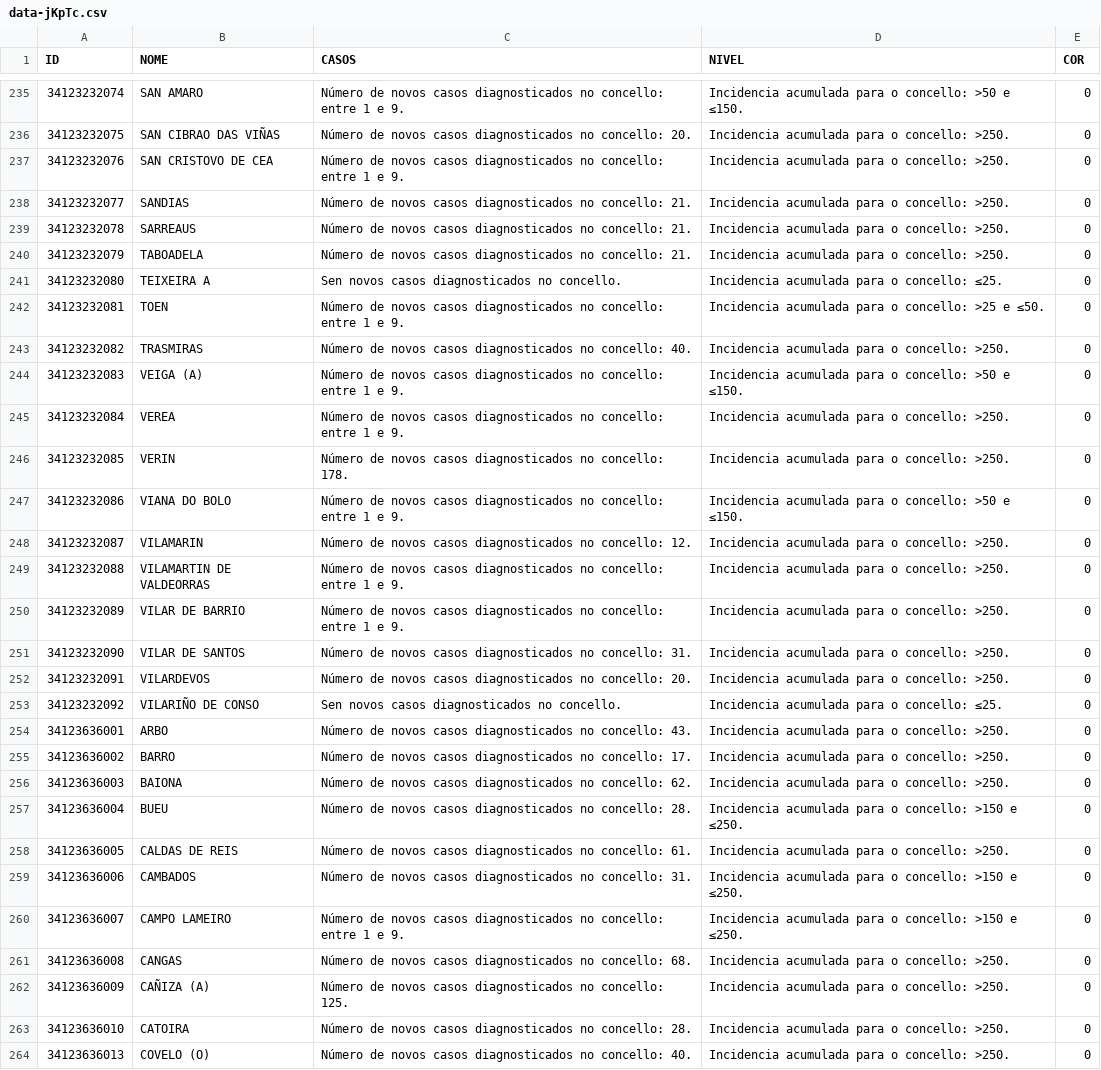
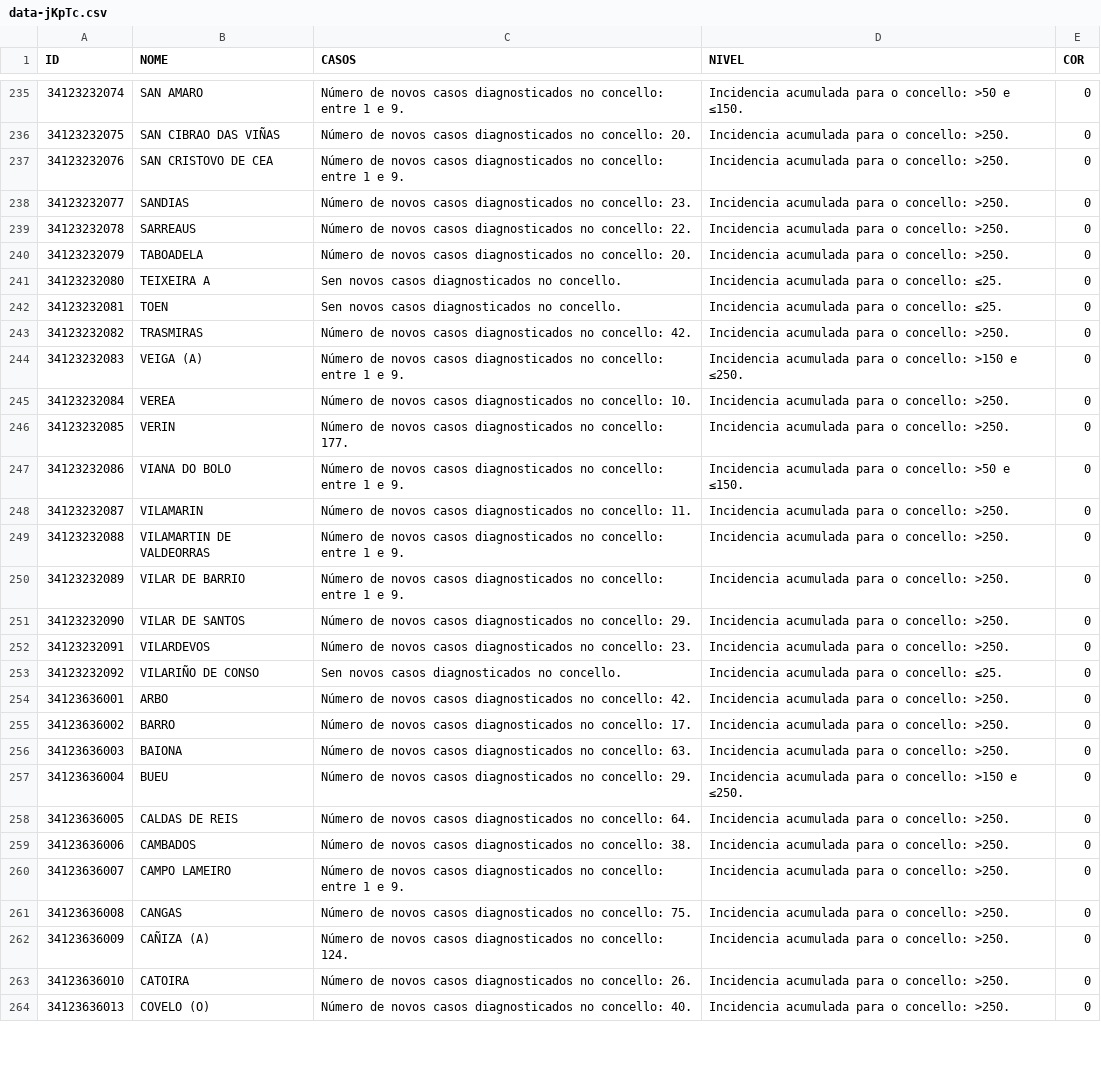
Before and after one commit to alexvelazquezp/Covid-19-Galicia, a CSV file: data-jKpTc.csv, drawn as a sheet; only a part is shown, gaps mark what is left out; the diff covers the shown part only; the diff names each change by its address in the sheet, - before the commit and + after, or states it on an @@ line.

```diff
--- a/data-jKpTc.csv
+++ b/data-jKpTc.csv
-C238 (CASOS): …no concello: 21.
+C238 (CASOS): …no concello: 23.
-C239 (CASOS): …no concello: 21.
+C239 (CASOS): …no concello: 22.
-C240 (CASOS): …no concello: 21.
+C240 (CASOS): …no concello: 20.
-C242 (CASOS): Número de novos casos diagnosticados no concello: entre 1 e 9.
+C242 (CASOS): Sen novos casos diagnosticados no concello.
-D242 (NIVEL): Incidencia acumulada para o concello: >25 e ≤50.
+D242 (NIVEL): Incidencia acumulada para o concello: ≤25.
-C243 (CASOS): …no concello: 40.
+C243 (CASOS): …no concello: 42.
-D244 (NIVEL): …o concello: >50 e ≤150.
+D244 (NIVEL): …o concello: >150 e ≤250.
-C245 (CASOS): …no concello: entre 1 e 9.
+C245 (CASOS): …no concello: 10.
-C246 (CASOS): …no concello: 178.
+C246 (CASOS): …no concello: 177.
-C248 (CASOS): …no concello: 12.
+C248 (CASOS): …no concello: 11.
-C251 (CASOS): …no concello: 31.
+C251 (CASOS): …no concello: 29.
-C252 (CASOS): …no concello: 20.
+C252 (CASOS): …no concello: 23.
-C254 (CASOS): …no concello: 43.
+C254 (CASOS): …no concello: 42.
-C256 (CASOS): …no concello: 62.
+C256 (CASOS): …no concello: 63.
-C257 (CASOS): …no concello: 28.
+C257 (CASOS): …no concello: 29.
-C258 (CASOS): …no concello: 61.
+C258 (CASOS): …no concello: 64.
-C259 (CASOS): …no concello: 31.
+C259 (CASOS): …no concello: 38.
-D259:D260 (NIVEL): …o concello: >150 e ≤250.
+D259:D260 (NIVEL): …o concello: >250.
-C261 (CASOS): …no concello: 68.
+C261 (CASOS): …no concello: 75.
-C262 (CASOS): …no concello: 125.
+C262 (CASOS): …no concello: 124.
-C263 (CASOS): …no concello: 28.
+C263 (CASOS): …no concello: 26.
```
Also changed, not shown: 177 edited cells elsewhere in this file, 10 other files.
